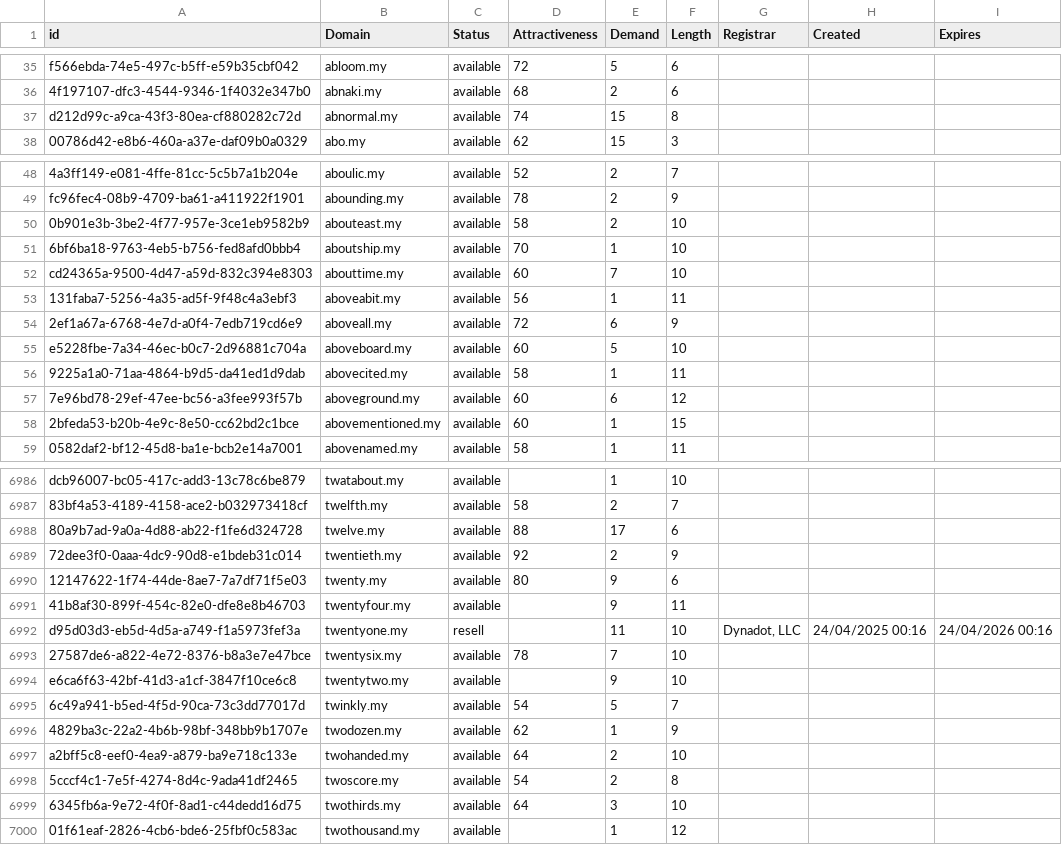
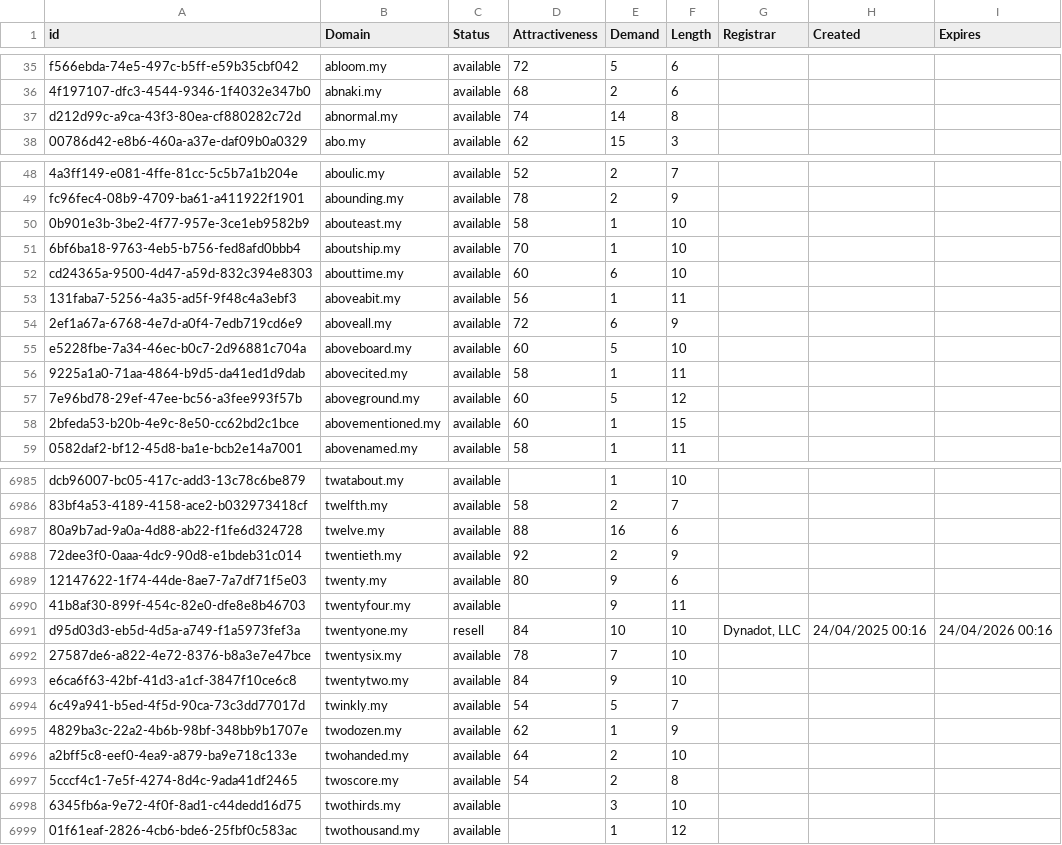
Before and after one commit to UniqueDomains/my-oneword-domains, a CSV file: my.csv, drawn as a sheet; only a part is shown, gaps mark what is left out; addresses are those after the commit; the diff covers the shown part only; the diff names each change by its address in the sheet, - before the commit and + after, or states it on an @@ line.

```diff
--- a/my.csv
+++ b/my.csv
-E37 (Demand): 15
+E37 (Demand): 14
-E50 (Demand): 2
+E50 (Demand): 1
-E52 (Demand): 7
+E52 (Demand): 6
-E57 (Demand): 6
+E57 (Demand): 5
-E6987 (Demand): 17
+E6987 (Demand): 16
-D6991 (Attractiveness): (empty)
+D6991 (Attractiveness): 84
-E6991 (Demand): 11
+E6991 (Demand): 10
-D6993 (Attractiveness): (empty)
+D6993 (Attractiveness): 84
-D6998 (Attractiveness): 64
+D6998 (Attractiveness): (empty)
```
Also changed, not shown: 2 added rows, 3 removed rows and 150 edited cells elsewhere in this file, 2 other files.
